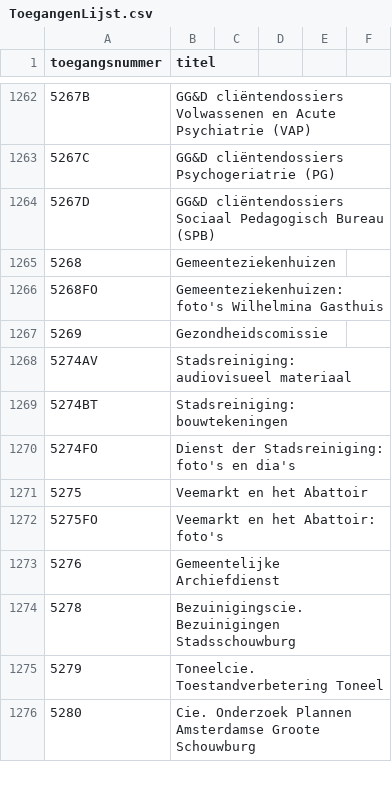
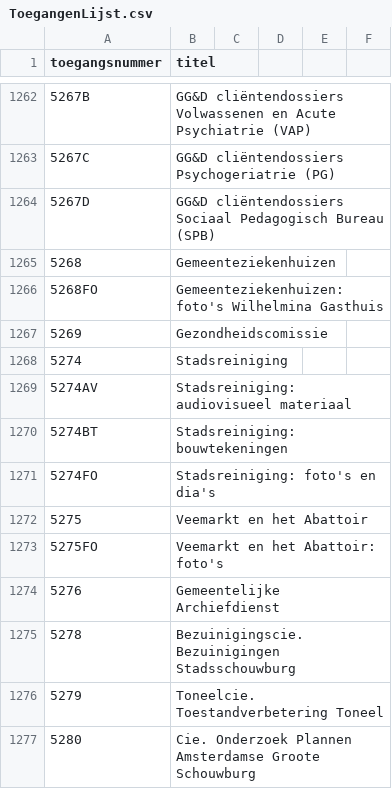
Before and after one commit to YorickDM/EtiketGenerator, a CSV file: ToegangenLijst.csv, drawn as a sheet; only a part is shown, gaps mark what is left out.

Commit message:
Update ToegangenLijst.csv

```diff
--- a/ToegangenLijst.csv
+++ b/ToegangenLijst.csv
@@ -1267,5 +1267,6 @@
 5269,Gezondheidscomissie
+5274,Stadsreiniging
 5274AV,Stadsreiniging: audiovisueel materiaal
 5274BT,Stadsreiniging: bouwtekeningen
-5274FO,Dienst der Stadsreiniging: foto's en dia's
+5274FO,Stadsreiniging: foto's en dia's
 5275,Veemarkt en het Abattoir
```
